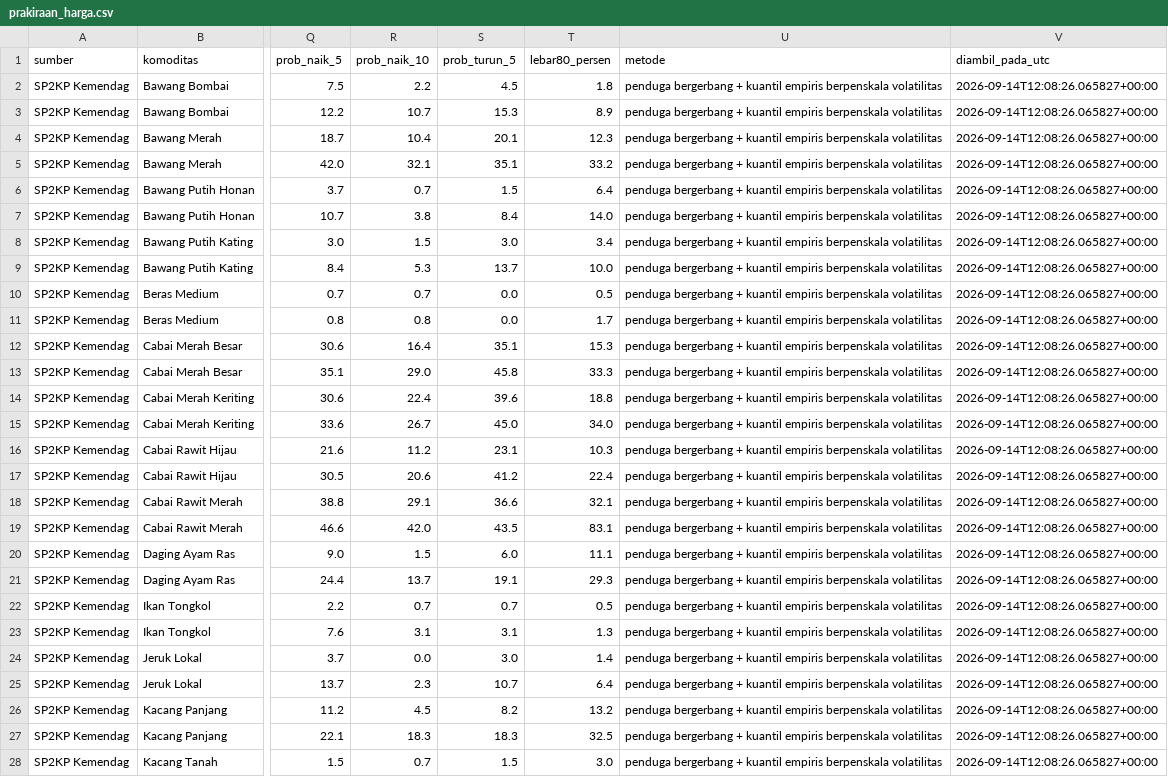
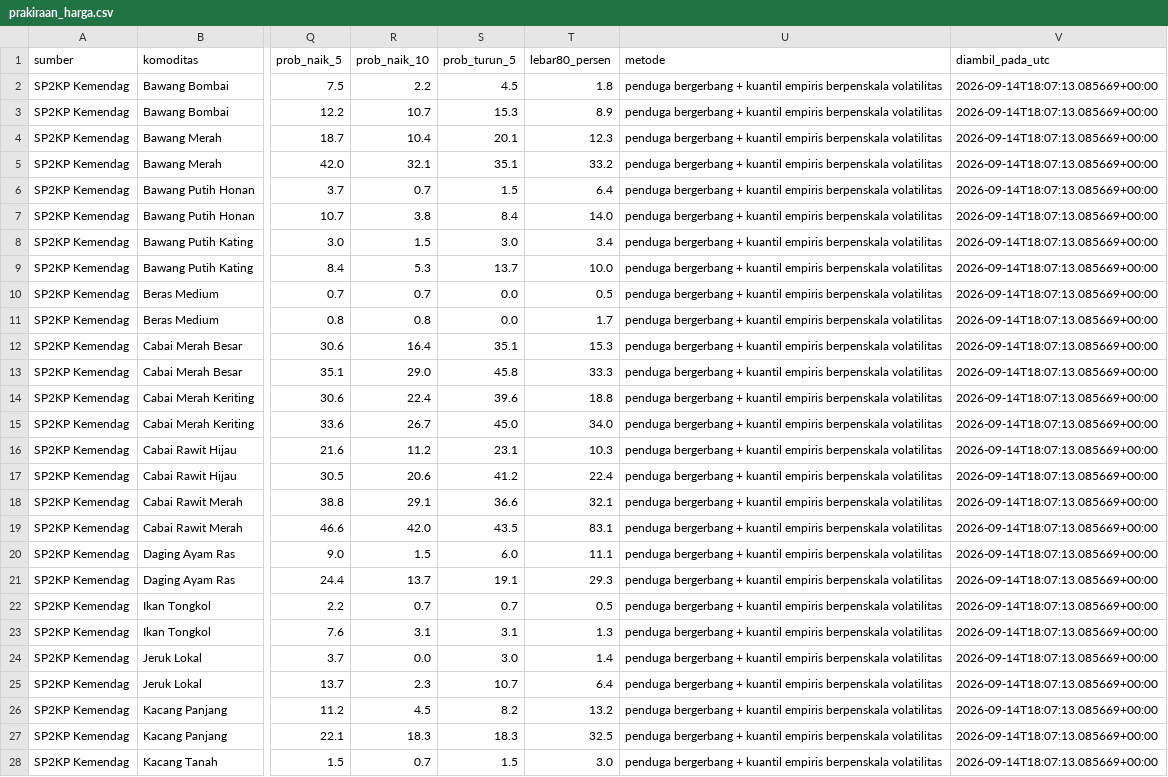
Before and after one commit to mrafiraamadhan/sigap-pangan-diy, a CSV file: data/prakiraan_harga.csv, drawn as a sheet; only a part is shown, gaps mark what is left out; the diff covers the shown part only; the diff names each change by its address in the sheet, - before the commit and + after, or states it on an @@ line.

```diff
--- a/data/prakiraan_harga.csv
+++ b/data/prakiraan_harga.csv
-V2:V28 (diambil_pada_utc): 2026-09-14T12:08:26.065827+00:00
+V2:V28 (diambil_pada_utc): 2026-09-14T18:07:13.085669+00:00
```
Also changed, not shown: 41 edited cells elsewhere in this file, docs/data/prakiraan_harga.csv, 2 other files.
